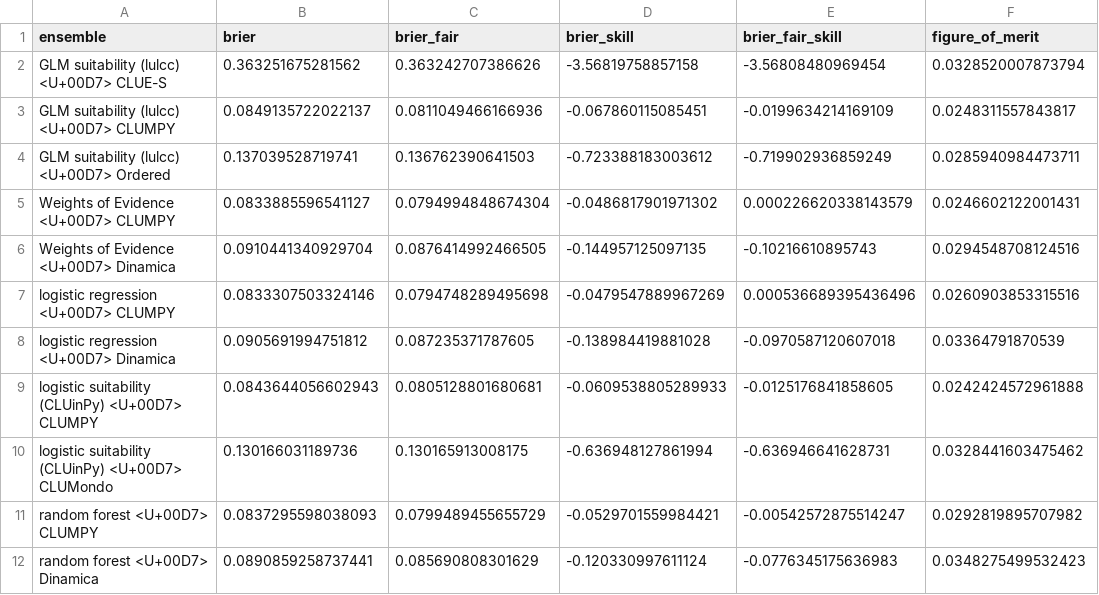
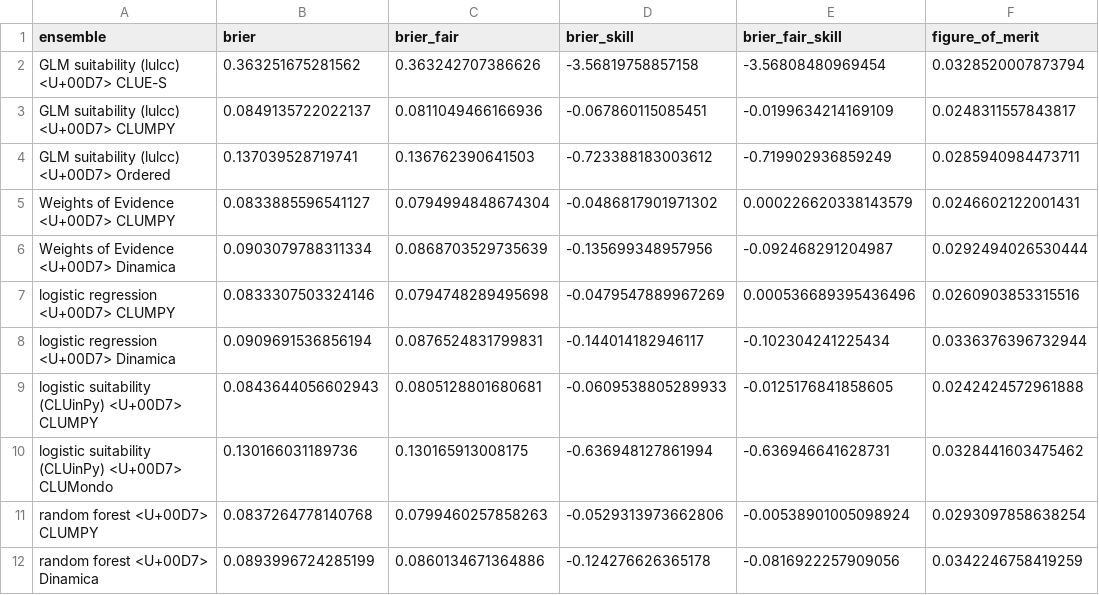
Before and after one commit to mmyrte/evoland-experiments, a CSV file: 2026-09-model-comparison/figures/pie-ensemble-brier.csv, drawn as a sheet.

```diff
--- a/2026-09-model-comparison/figures/pie-ensemble-brier.csv
+++ b/2026-09-model-comparison/figures/pie-ensemble-brier.csv
@@ -5,8 +5,8 @@ GLM suitability (lulcc) <U+00D7> Ordered,0.137039528719741,0.136762390641503,-0.
 Weights of Evidence <U+00D7> CLUMPY,0.0833885596541127,0.0794994848674304,-0.0486817901971302,0.000226620338143579,0.0246602122001431
-Weights of Evidence <U+00D7> Dinamica,0.0910441340929704,0.0876414992466505,-0.144957125097135,-0.10216610895743,0.0294548708124516
+Weights of Evidence <U+00D7> Dinamica,0.0903079788311334,0.0868703529735639,-0.135699348957956,-0.092468291204987,0.0292494026530444
 logistic regression <U+00D7> CLUMPY,0.0833307503324146,0.0794748289495698,-0.0479547889967269,0.000536689395436496,0.0260903853315516
-logistic regression <U+00D7> Dinamica,0.0905691994751812,0.087235371787605,-0.138984419881028,-0.0970587120607018,0.03364791870539
+logistic regression <U+00D7> Dinamica,0.0909691536856194,0.0876524831799831,-0.144014182946117,-0.102304241225434,0.0336376396732944
 logistic suitability (CLUinPy) <U+00D7> CLUMPY,0.0843644056602943,0.0805128801680681,-0.0609538805289933,-0.0125176841858605,0.0242424572961888
 logistic suitability (CLUinPy) <U+00D7> CLUMondo,0.130166031189736,0.130165913008175,-0.636948127861994,-0.636946641628731,0.0328441603475462
-random forest <U+00D7> CLUMPY,0.0837295598038093,0.0799489455655729,-0.0529701559984421,-0.00542572875514247,0.0292819895707982
-random forest <U+00D7> Dinamica,0.0890859258737441,0.085690808301629,-0.120330997611124,-0.0776345175636983,0.0348275499532423
+random forest <U+00D7> CLUMPY,0.0837264778140768,0.0799460257858263,-0.0529313973662806,-0.00538901005098924,0.0293097858638254
+random forest <U+00D7> Dinamica,0.0893996724285199,0.0860134671364886,-0.124276626365178,-0.0816922257909056,0.0342246758419259
```
Also changed, not shown: 2026-09-model-comparison/figures/pie-ensemble-summary.csv, 2026-09-model-comparison/figures/pie-fom-by-transition.csv, 9 other files.
